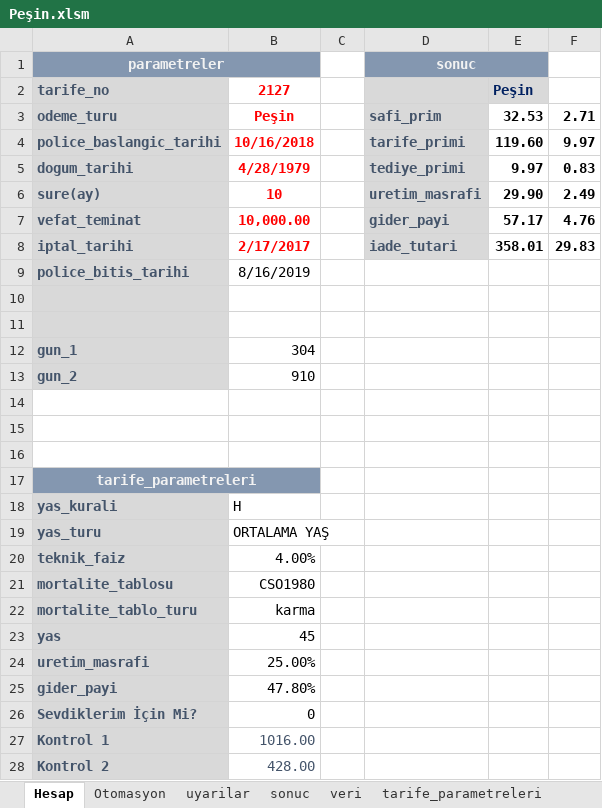
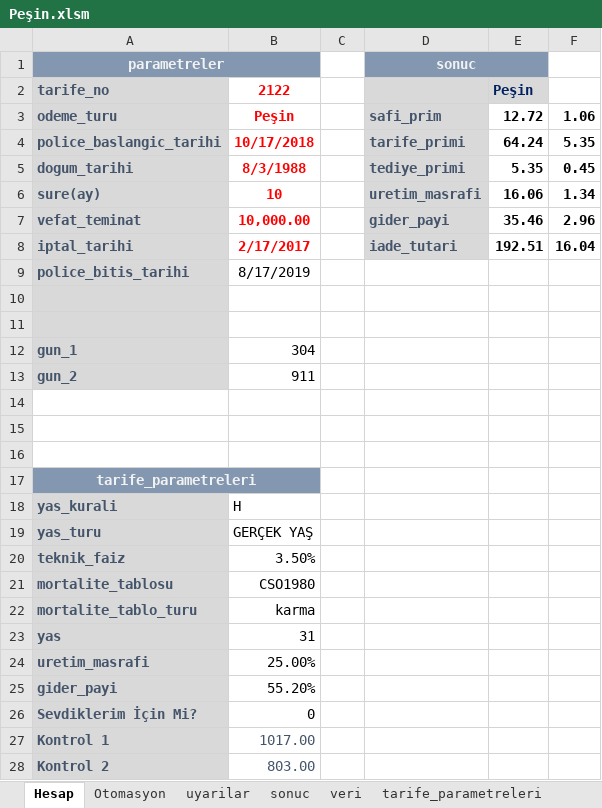
Before and after one commit to szshary/RPA, an Excel workbook: Automated Processes/Credit_Life_Insurance_Calculation/ExcelDocuments/Peşin.xlsm, sheet Hesap, drawn as a sheet; values as stored, in another font and other column widths than the file's, no borders; conditional formats not drawn; the diff names each change by its address in the sheet, - before the commit and + after, or states it on an @@ line.

```diff
--- a/Automated Processes/Credit_Life_Insurance_Calculation/ExcelDocuments/Peşin.xlsm (sheet Hesap)
+++ b/Automated Processes/Credit_Life_Insurance_Calculation/ExcelDocuments/Peşin.xlsm (sheet Hesap)
-B2: 2127
+B2: 2122
-E3: 32.53
+E3: 12.72
-F3: 2.71
+F3: 1.06
-B4: 10/16/2018
+B4: 10/17/2018
-E4: 119.60
+E4: 64.24
-F4: 9.97
+F4: 5.35
-B5: 4/28/1979
+B5: 8/3/1988
-E5: 9.97
+E5: 5.35
-F5: 0.83
+F5: 0.45
-E6: 29.90
+E6: 16.06
-F6: 2.49
+F6: 1.34
-E7: 57.17
+E7: 35.46
-F7: 4.76
+F7: 2.96
-E8: 358.01
+E8: 192.51
-F8: 29.83
+F8: 16.04
-B9: 8/16/2019
+B9: 8/17/2019
-B13: 910
+B13: 911
-B19: ORTALAMA YAŞ
+B19: GERÇEK YAŞ
-B20: 4.00%
+B20: 3.50%
-B23: 45
+B23: 31
-B25: 47.80%
+B25: 55.20%
-B27: 1016.00
+B27: 1017.00
-B28: 428.00
+B28: 803.00
```
Also changed, not shown: sheet komutasyon_tablo, sheet Otomasyon, 3 other files.
